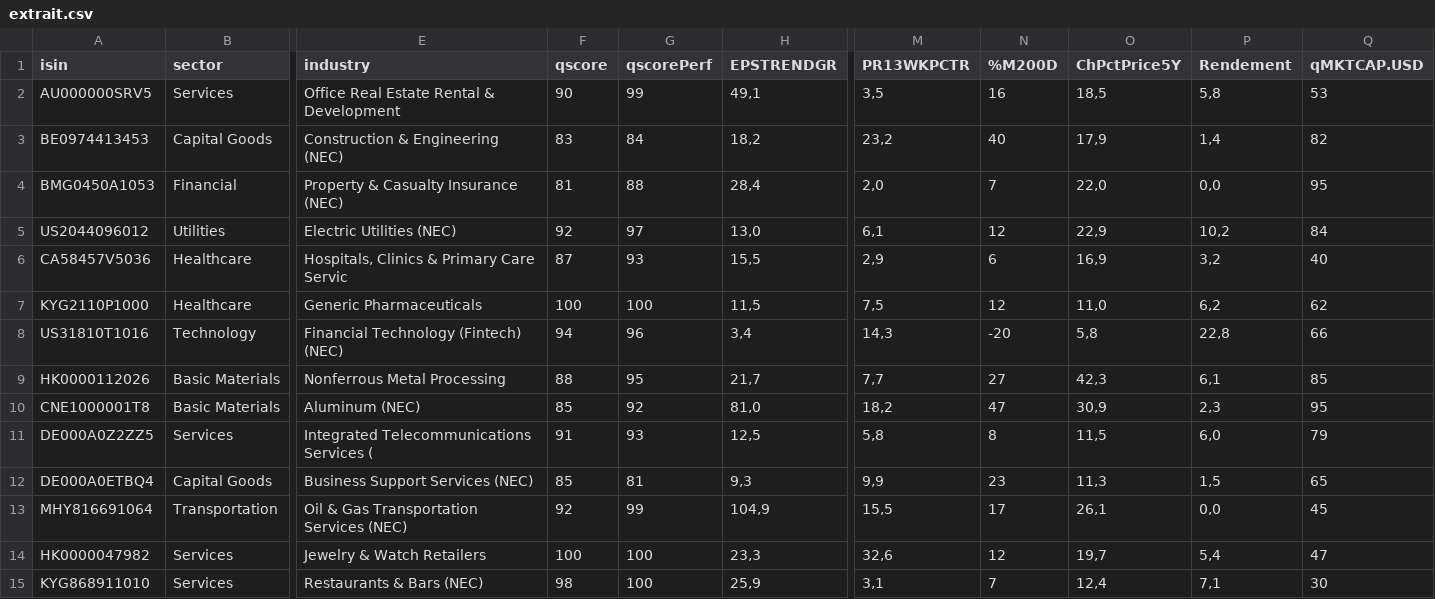
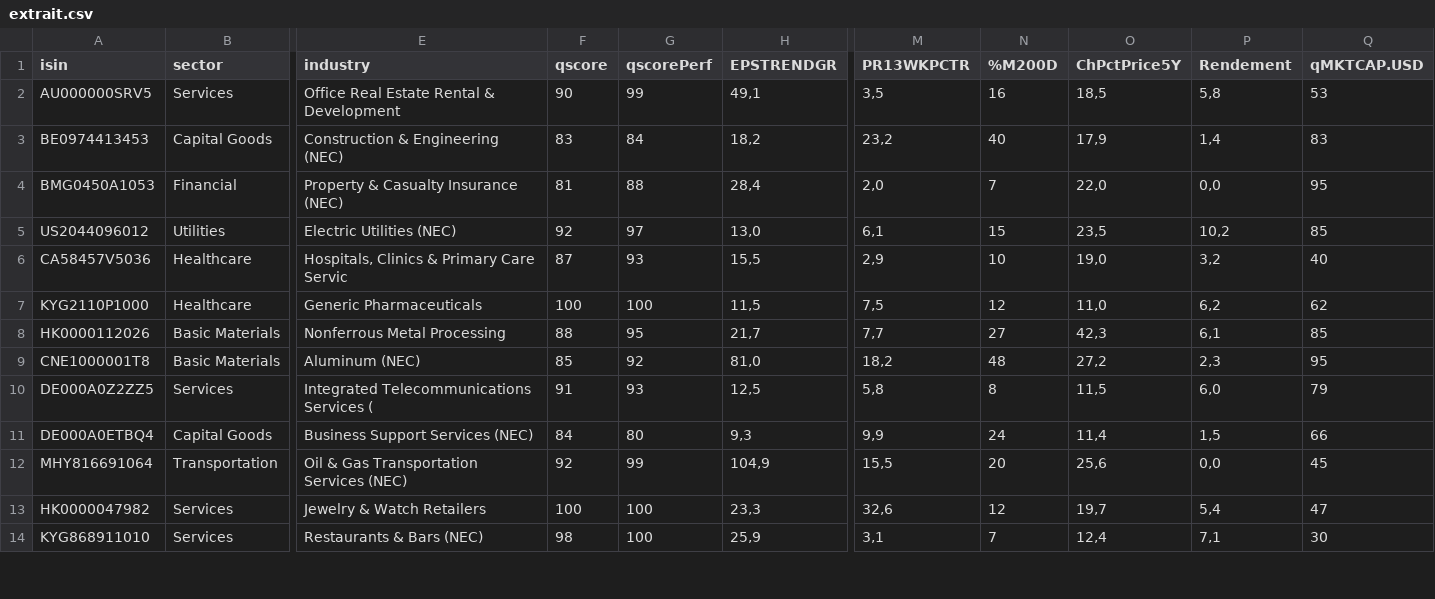
Before and after one commit to facoptere/screener, a CSV file: extrait.csv, drawn as a sheet; only a part is shown, gaps mark what is left out; removed rows and columns are numbered as before the commit, all else as after; rows hold the shown columns only; the diff covers the shown part only; the diff names each change by its address in the sheet, - before the commit and + after, or states it on an @@ line.

Commit message:
Commit from bot -- 2026.Feb21 21:48

```diff
--- a/extrait.csv
+++ b/extrait.csv
-Q3 (qMKTCAP.USD): 82
+Q3 (qMKTCAP.USD): 83
-N5 (%M200D): 12
+N5 (%M200D): 15
-O5 (ChPctPrice5Y): 22,9
+O5 (ChPctPrice5Y): 23,5
-Q5 (qMKTCAP.USD): 84
+Q5 (qMKTCAP.USD): 85
-N6 (%M200D): 6
+N6 (%M200D): 10
-O6 (ChPctPrice5Y): 16,9
+O6 (ChPctPrice5Y): 19,0
-row 8: US31810T1016 | Technology | Financial Technology (Fintech) (NEC) | 94 | 96 | 3,4 | 14,3 | -20 | 5,8 | 22,8 | 66
-N9 (%M200D): 47
+N9 (%M200D): 48
-O9 (ChPctPrice5Y): 30,9
+O9 (ChPctPrice5Y): 27,2
-F11 (qscore): 85
+F11 (qscore): 84
-G11 (qscorePerf): 81
+G11 (qscorePerf): 80
-N11 (%M200D): 23
+N11 (%M200D): 24
-O11 (ChPctPrice5Y): 11,3
+O11 (ChPctPrice5Y): 11,4
-Q11 (qMKTCAP.USD): 65
+Q11 (qMKTCAP.USD): 66
-N12 (%M200D): 17
+N12 (%M200D): 20
-O12 (ChPctPrice5Y): 26,1
+O12 (ChPctPrice5Y): 25,6
```
Also changed, not shown: 1 removed row and 40 edited cells elsewhere in this file.
